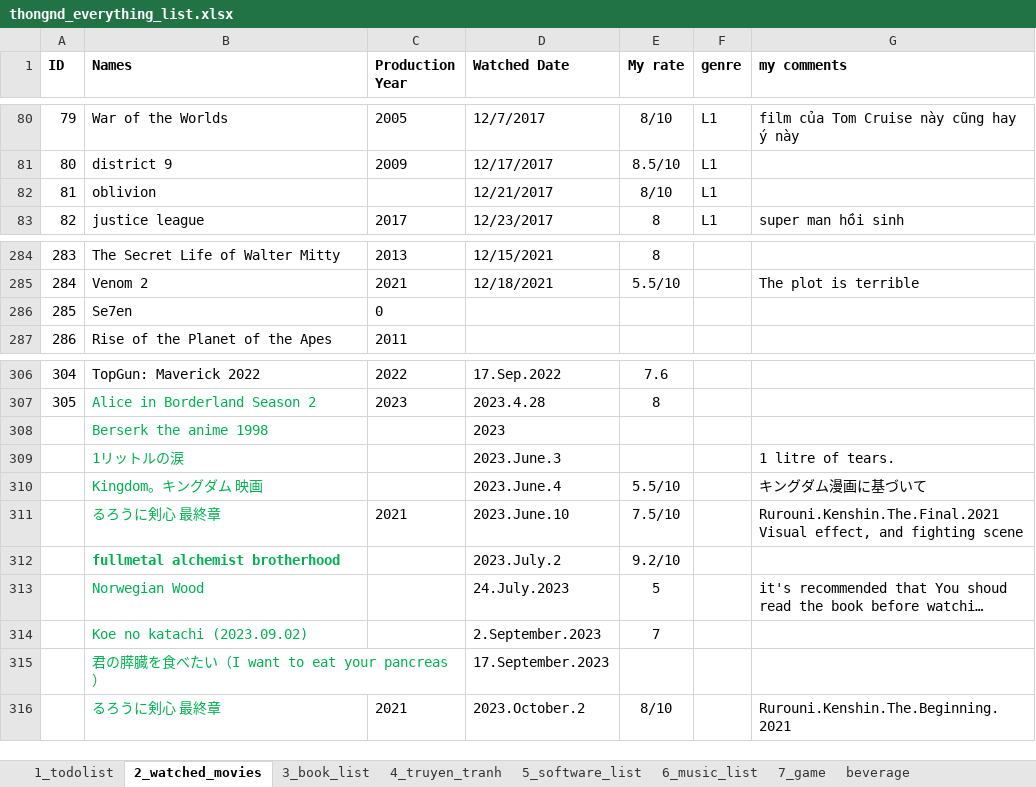
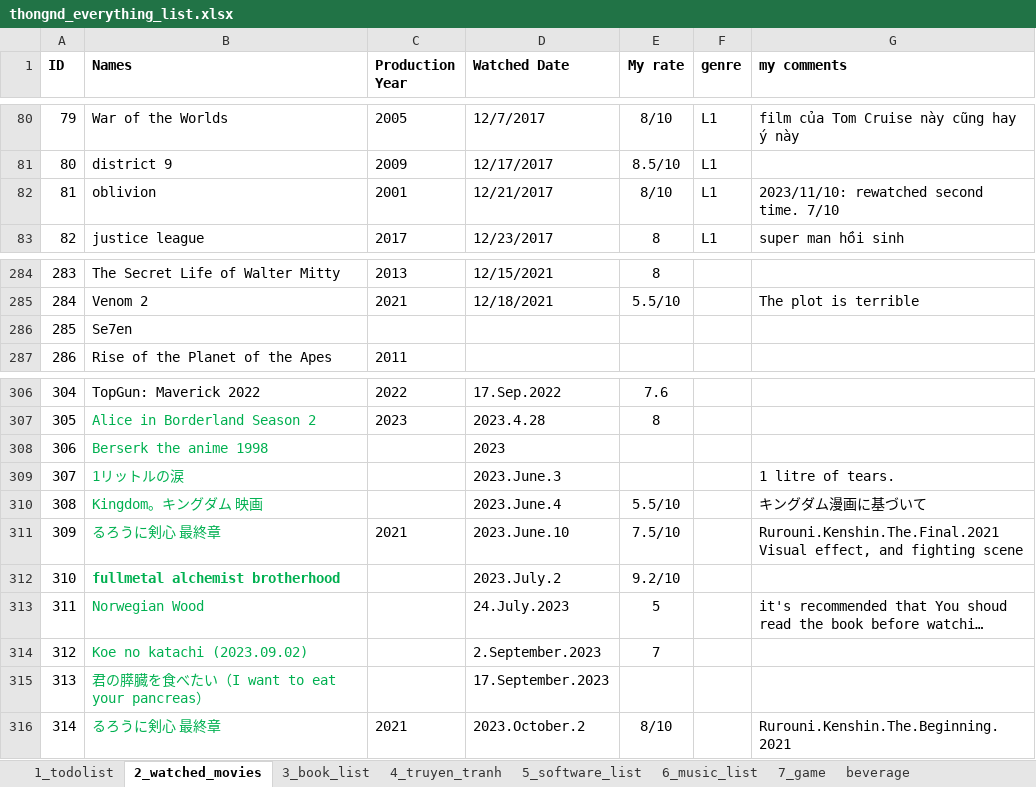
Before and after one commit to dinhthong/My_Everything_Lists, an Excel workbook: thongnd_everything_list.xlsx, sheet 2_watched_movies, drawn as a sheet; only a part is shown, gaps mark what is left out; long unchanged cells end in …; values as stored, in another font and other column widths than the file's, no borders; the diff names each change by its address in the sheet, - before the commit and + after, or states it on an @@ line.

Commit message:
updated Oblivion movie

```diff
--- a/thongnd_everything_list.xlsx (sheet 2_watched_movies)
+++ b/thongnd_everything_list.xlsx (sheet 2_watched_movies)
-C82 (Production Year): (empty)
+C82 (Production Year): 2001
-G82 (my comments): (empty)
+G82 (my comments): 2023/11/10: rewatched second time. 7/10
-C286 (Production Year): 0
+C286 (Production Year): (empty)
-A308 (ID): (empty)
+A308 (ID): 306
-A309 (ID): (empty)
+A309 (ID): 307
-A310 (ID): (empty)
+A310 (ID): 308
-A311 (ID): (empty)
+A311 (ID): 309
-A312 (ID): (empty)
+A312 (ID): 310
-A313 (ID): (empty)
+A313 (ID): 311
-A314 (ID): (empty)
+A314 (ID): 312
-A315 (ID): (empty)
+A315 (ID): 313
-A316 (ID): (empty)
+A316 (ID): 314
```
